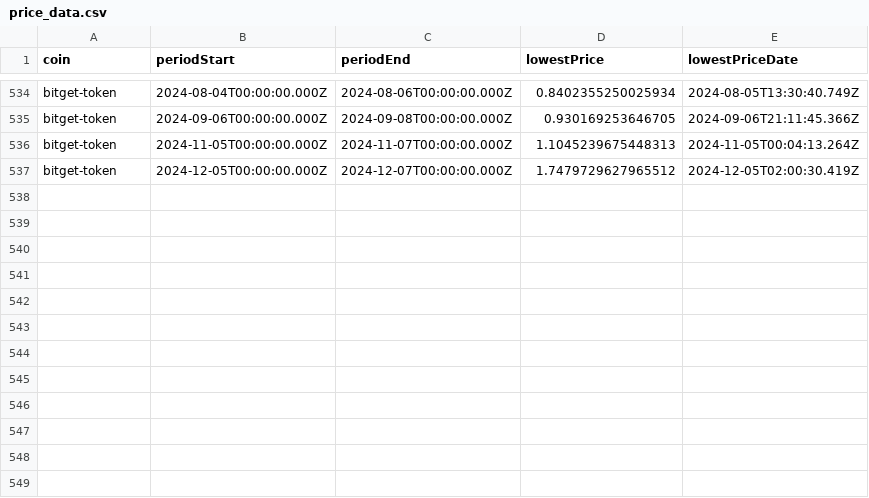
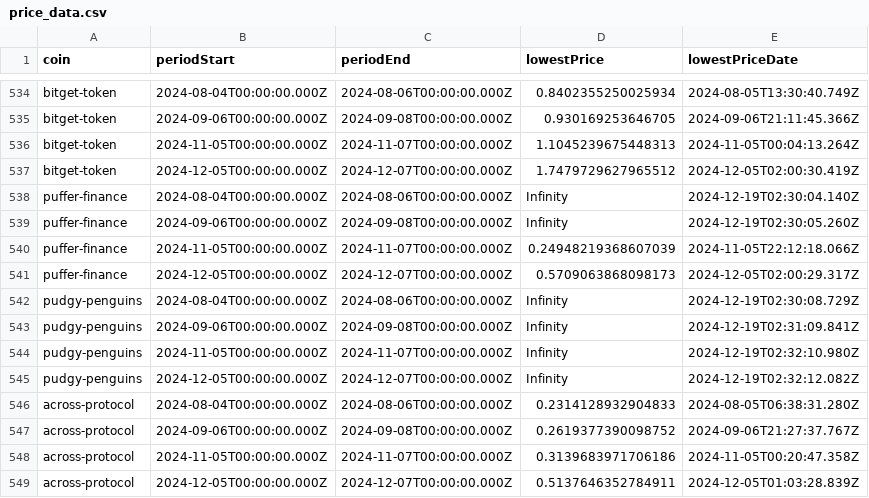
Before and after one commit to 0xmountaintop/coin-strength, a CSV file: results/price_data.csv, drawn as a sheet; only a part is shown, gaps mark what is left out; the diff names each change by its address in the sheet, - before the commit and + after, or states it on an @@ line.

```diff
--- a/results/price_data.csv
+++ b/results/price_data.csv
+row 538: puffer-finance | 2024-08-04T00:00:00.000Z | 2024-08-06T00:00:00.000Z | Infinity | 2024-12-19T02:30:04.140Z
+row 539: puffer-finance | 2024-09-06T00:00:00.000Z | 2024-09-08T00:00:00.000Z | Infinity | 2024-12-19T02:30:05.260Z
+row 540: puffer-finance | 2024-11-05T00:00:00.000Z | 2024-11-07T00:00:00.000Z | 0.24948219368607039 | 2024-11-05T22:12:18.066Z
+row 541: puffer-finance | 2024-12-05T00:00:00.000Z | 2024-12-07T00:00:00.000Z | 0.5709063868098173 | 2024-12-05T02:00:29.317Z
+row 542: pudgy-penguins | 2024-08-04T00:00:00.000Z | 2024-08-06T00:00:00.000Z | Infinity | 2024-12-19T02:30:08.729Z
+row 543: pudgy-penguins | 2024-09-06T00:00:00.000Z | 2024-09-08T00:00:00.000Z | Infinity | 2024-12-19T02:31:09.841Z
+row 544: pudgy-penguins | 2024-11-05T00:00:00.000Z | 2024-11-07T00:00:00.000Z | Infinity | 2024-12-19T02:32:10.980Z
+row 545: pudgy-penguins | 2024-12-05T00:00:00.000Z | 2024-12-07T00:00:00.000Z | Infinity | 2024-12-19T02:32:12.082Z
+row 546: across-protocol | 2024-08-04T00:00:00.000Z | 2024-08-06T00:00:00.000Z | 0.2314128932904833 | 2024-08-05T06:38:31.280Z
+row 547: across-protocol | 2024-09-06T00:00:00.000Z | 2024-09-08T00:00:00.000Z | 0.2619377390098752 | 2024-09-06T21:27:37.767Z
+row 548: across-protocol | 2024-11-05T00:00:00.000Z | 2024-11-07T00:00:00.000Z | 0.3139683971706186 | 2024-11-05T00:20:47.358Z
+row 549: across-protocol | 2024-12-05T00:00:00.000Z | 2024-12-07T00:00:00.000Z | 0.5137646352784911 | 2024-12-05T01:03:28.839Z
```
Also changed, not shown: results/2024/12/2024-12-08.csv.
